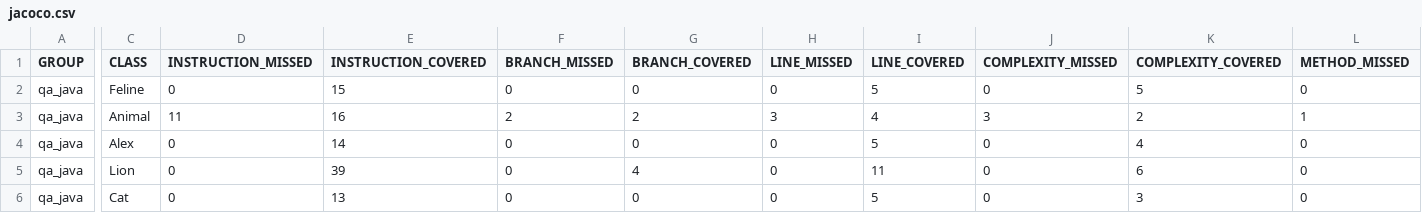
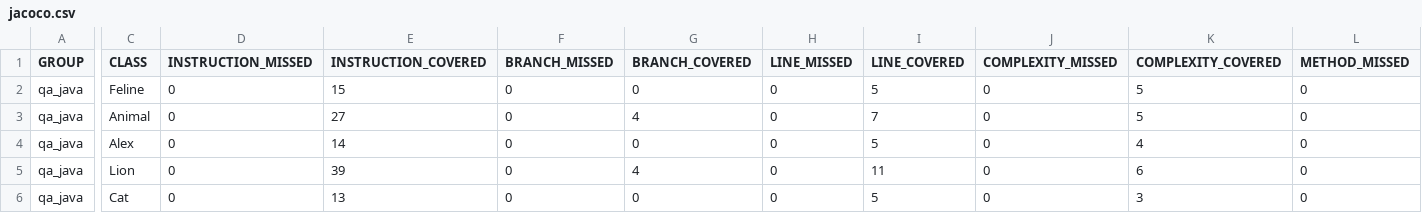
Before and after one commit to AndreyShevelev39/qa_java, a CSV file: target/site/jacoco/jacoco.csv, drawn as a sheet; only a part is shown, gaps mark what is left out; the diff covers the shown part only; the diff names each change by its address in the sheet, - before the commit and + after, or states it on an @@ line.

```diff
--- a/target/site/jacoco/jacoco.csv
+++ b/target/site/jacoco/jacoco.csv
-D3 (INSTRUCTION_MISSED): 11
+D3 (INSTRUCTION_MISSED): 0
-E3 (INSTRUCTION_COVERED): 16
+E3 (INSTRUCTION_COVERED): 27
-F3 (BRANCH_MISSED): 2
+F3 (BRANCH_MISSED): 0
-G3 (BRANCH_COVERED): 2
+G3 (BRANCH_COVERED): 4
-H3 (LINE_MISSED): 3
+H3 (LINE_MISSED): 0
-I3 (LINE_COVERED): 4
+I3 (LINE_COVERED): 7
-J3 (COMPLEXITY_MISSED): 3
+J3 (COMPLEXITY_MISSED): 0
-K3 (COMPLEXITY_COVERED): 2
+K3 (COMPLEXITY_COVERED): 5
-L3 (METHOD_MISSED): 1
+L3 (METHOD_MISSED): 0
```
Also changed, not shown: 1 edited cell elsewhere in this file, 39 other files.
